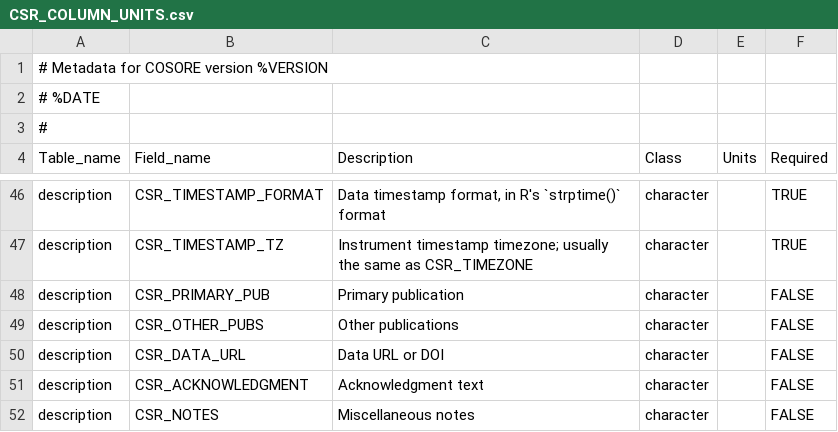
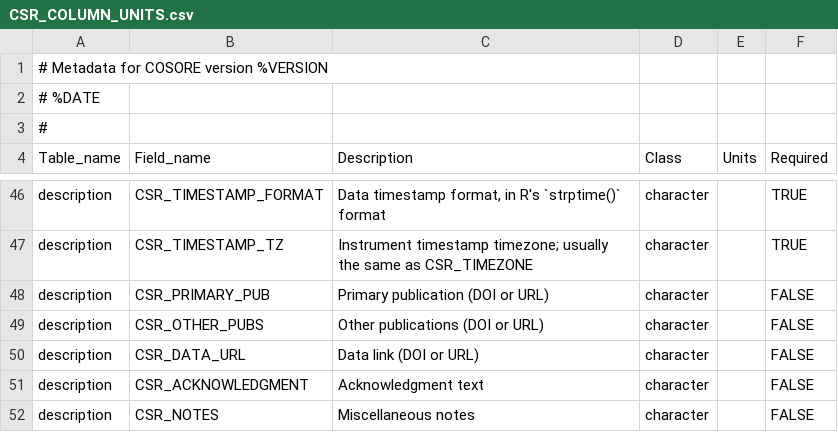
Before and after one commit to bpbond/cosore, a CSV file: inst/extdata/CSR_COLUMN_UNITS.csv, drawn as a sheet; only a part is shown, gaps mark what is left out.

Commit message:
Table captions and improvements

```diff
--- a/inst/extdata/CSR_COLUMN_UNITS.csv
+++ b/inst/extdata/CSR_COLUMN_UNITS.csv
@@ -47,5 +47,5 @@ description,CSR_TIMESTAMP_FORMAT,"Data timestamp format, in R's `strptime()` for
 description,CSR_TIMESTAMP_TZ,Instrument timestamp timezone; usually the same as CSR_TIMEZONE,character,,TRUE
-description,CSR_PRIMARY_PUB,Primary publication,character,,FALSE
-description,CSR_OTHER_PUBS,Other publications,character,,FALSE
-description,CSR_DATA_URL,Data URL or DOI,character,,FALSE
+description,CSR_PRIMARY_PUB,Primary publication (DOI or URL),character,,FALSE
+description,CSR_OTHER_PUBS,Other publications (DOI or URL),character,,FALSE
+description,CSR_DATA_URL,Data link (DOI or URL),character,,FALSE
 description,CSR_ACKNOWLEDGMENT,Acknowledgment text,character,,FALSE
```
Also changed, not shown: 1 other file.
